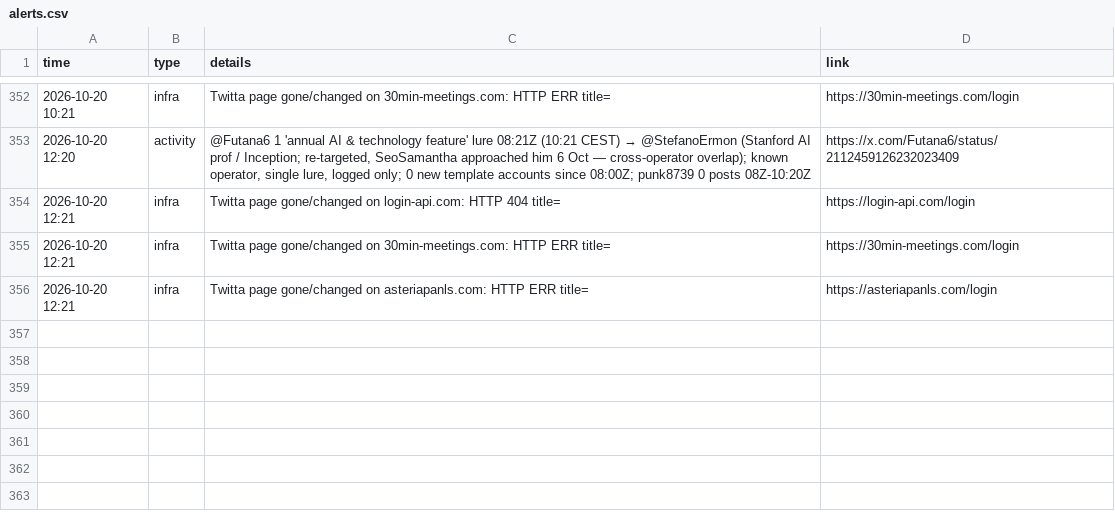
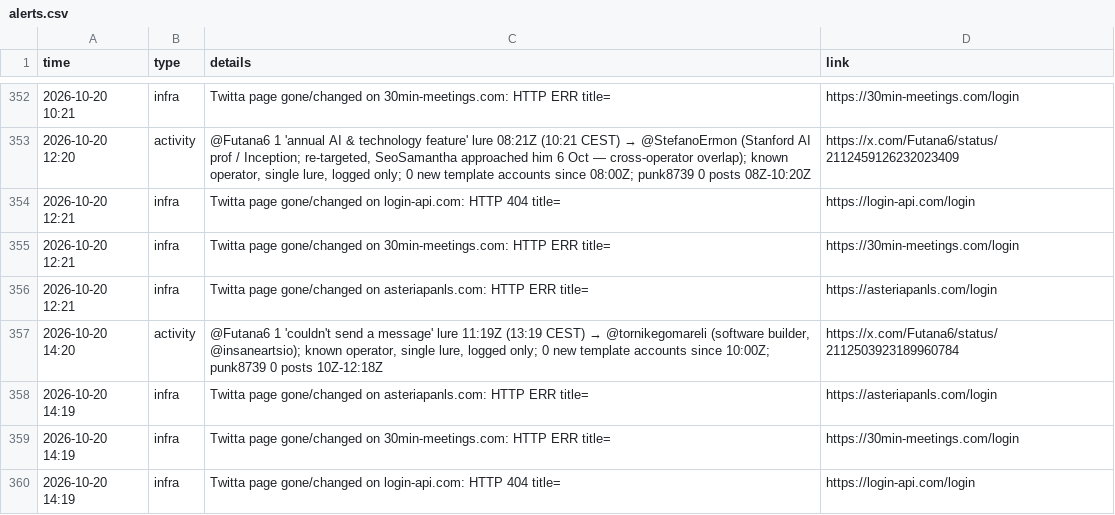
Before and after one commit to Dutchosintguy/X-phising-campaign-monitor, a CSV file: data/alerts.csv, drawn as a sheet; only a part is shown, gaps mark what is left out; the diff names each change by its address in the sheet, - before the commit and + after, or states it on an @@ line.

Commit message:
Monitor update 2026-10-20 14:19 CEST

```diff
--- a/data/alerts.csv
+++ b/data/alerts.csv
+row 357: 2026-10-20 14:20 | activity | @Futana6 1 'couldn't send a message' lure 11:19Z (13:19 CEST) → @tornikegomareli (software builder, @insaneartsio); known operator, single lure, logged only; 0 new template accounts since 10:00Z; punk8739 0 posts 10Z-12:18Z | https://x.com/Futana6/status/2112503923189960784
+row 358: 2026-10-20 14:19 | infra | Twitta page gone/changed on asteriapanls.com: HTTP ERR title= | https://asteriapanls.com/login
+row 359: 2026-10-20 14:19 | infra | Twitta page gone/changed on 30min-meetings.com: HTTP ERR title= | https://30min-meetings.com/login
+row 360: 2026-10-20 14:19 | infra | Twitta page gone/changed on login-api.com: HTTP 404 title= | https://login-api.com/login
```
Also changed, not shown: data/calendly_watch.csv, data/heartbeat.csv, 9 other files.
